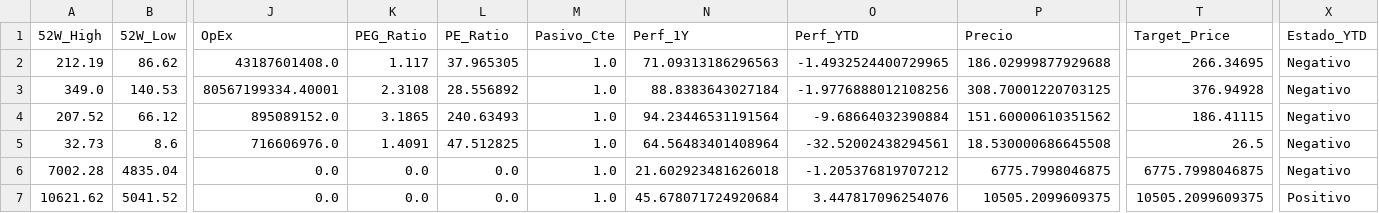
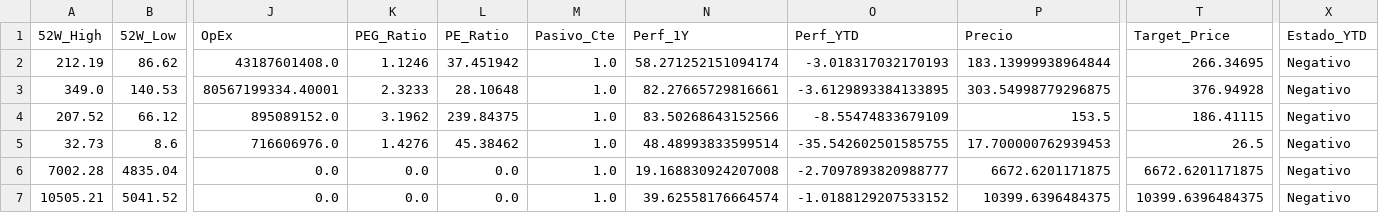
Before and after one commit to nicolasbobadillat/Indicadores, a CSV file: data_kpi.csv, drawn as a sheet; only a part is shown, gaps mark what is left out; the diff covers the shown part only; the diff names each change by its address in the sheet, - before the commit and + after, or states it on an @@ line.

```diff
--- a/data_kpi.csv
+++ b/data_kpi.csv
-K2 (PEG_Ratio): 1.117
+K2 (PEG_Ratio): 1.1246
-L2 (PE_Ratio): 37.965305
+L2 (PE_Ratio): 37.451942
-N2 (Perf_1Y): 71.09313186296563
+N2 (Perf_1Y): 58.271252151094174
-O2 (Perf_YTD): -1.4932524400729965
+O2 (Perf_YTD): -3.018317032170193
-P2 (Precio): 186.02999877929688
+P2 (Precio): 183.13999938964844
-K3 (PEG_Ratio): 2.3108
+K3 (PEG_Ratio): 2.3233
-L3 (PE_Ratio): 28.556892
+L3 (PE_Ratio): 28.10648
-N3 (Perf_1Y): 88.8383643027184
+N3 (Perf_1Y): 82.27665729816661
-O3 (Perf_YTD): -1.9776888012108256
+O3 (Perf_YTD): -3.6129893384133895
-P3 (Precio): 308.70001220703125
+P3 (Precio): 303.54998779296875
-K4 (PEG_Ratio): 3.1865
+K4 (PEG_Ratio): 3.1962
-L4 (PE_Ratio): 240.63493
+L4 (PE_Ratio): 239.84375
-N4 (Perf_1Y): 94.23446531191564
+N4 (Perf_1Y): 83.50268643152566
-O4 (Perf_YTD): -9.68664032390884
+O4 (Perf_YTD): -8.55474833679109
-P4 (Precio): 151.60000610351562
+P4 (Precio): 153.5
-K5 (PEG_Ratio): 1.4091
+K5 (PEG_Ratio): 1.4276
-L5 (PE_Ratio): 47.512825
+L5 (PE_Ratio): 45.38462
-N5 (Perf_1Y): 64.56483401408964
+N5 (Perf_1Y): 48.48993833599514
-O5 (Perf_YTD): -32.52002438294561
+O5 (Perf_YTD): -35.542602501585755
-P5 (Precio): 18.530000686645508
+P5 (Precio): 17.700000762939453
-N6 (Perf_1Y): 21.602923481626018
+N6 (Perf_1Y): 19.168830924207008
-O6 (Perf_YTD): -1.205376819707212
+O6 (Perf_YTD): -2.7097893820988777
-P6 (Precio): 6775.7998046875
+P6 (Precio): 6672.6201171875
-T6 (Target_Price): 6775.7998046875
+T6 (Target_Price): 6672.6201171875
-A7 (52W_High): 10621.62
+A7 (52W_High): 10505.21
-N7 (Perf_1Y): 45.678071724920684
+N7 (Perf_1Y): 39.62558176664574
-O7 (Perf_YTD): 3.447817096254076
+O7 (Perf_YTD): -1.0188129207533152
-P7 (Precio): 10505.2099609375
+P7 (Precio): 10399.6396484375
-T7 (Target_Price): 10505.2099609375
+T7 (Target_Price): 10399.6396484375
-X7 (Estado_YTD): Positivo
+X7 (Estado_YTD): Negativo
```
Also changed, not shown: 131 edited cells elsewhere in this file, data_history.csv, data_macro.csv.
